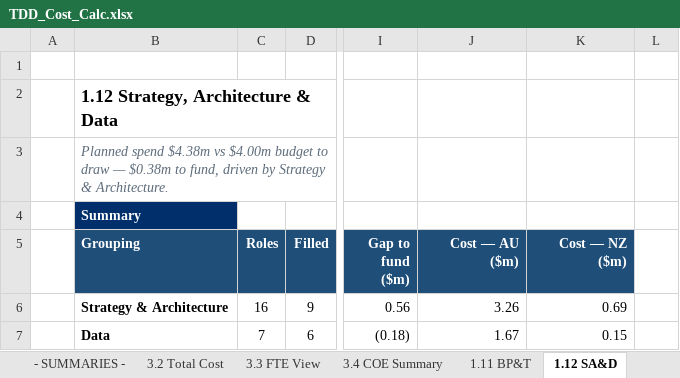
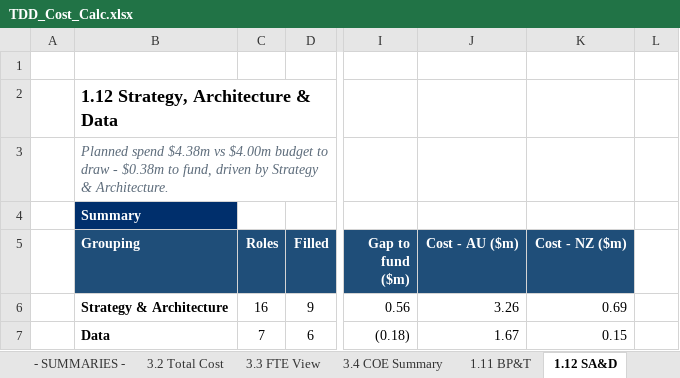
Before and after one commit to leewainescott-debug/anthropic-claude-code, an Excel workbook: TDD_Cost_Calc.xlsx, sheet 1.12 SA&D, drawn as a sheet; only a part is shown, gaps mark what is left out; values as stored, in another font and other column widths than the file's, no borders; conditional formats not drawn; the diff names each change by its address in the sheet, - before the commit and + after, or states it on an @@ line.

```diff
--- a/TDD_Cost_Calc.xlsx (sheet 1.12 SA&D)
+++ b/TDD_Cost_Calc.xlsx (sheet 1.12 SA&D)
-B3 (Grouping): …to draw — $0.38m to…
+B3 (Grouping): …to draw - $0.38m to…
-J5: Cost — AU ($m)
+J5: Cost - AU ($m)
-K5: Cost — NZ ($m)
+K5: Cost - NZ ($m)
```
Also changed, not shown: sheet 1.1 Ampol Retail, sheet 1.8 Energy Solutions & B2B, sheet 1.2 Customer, sheet 1.10 Z Retail, sheet 1.4 TDD Group Functions, sheet 1.9 Commercial Fuels, 9 more sheets.
